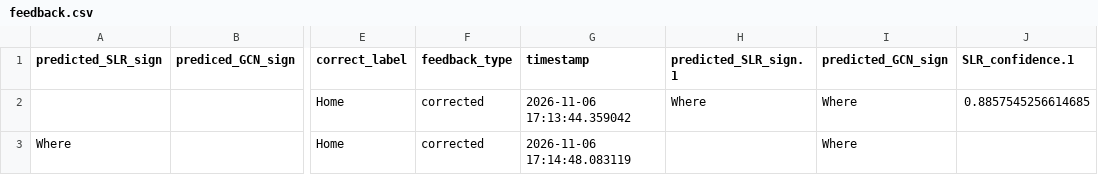
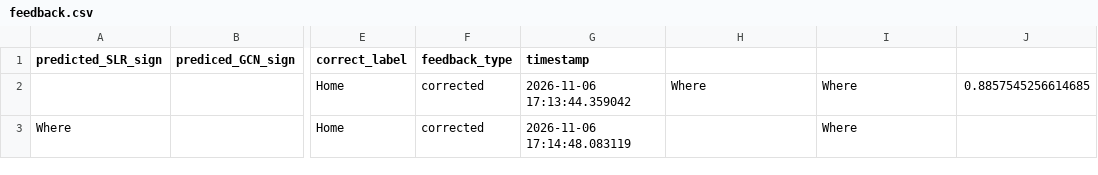
Before and after one commit to yellowpiglet3/Makaton_SLR, a CSV file: feedback/feedback.csv, drawn as a sheet; only a part is shown, gaps mark what is left out; the diff names each change by its address in the sheet, - before the commit and + after, or states it on an @@ line.

Commit message:
Update feedback.csv

```diff
--- a/feedback/feedback.csv
+++ b/feedback/feedback.csv
-H1: predicted_SLR_sign.1
+H1: (empty)
-I1: predicted_GCN_sign
+I1: (empty)
-J1: SLR_confidence.1
+J1: (empty)
```
